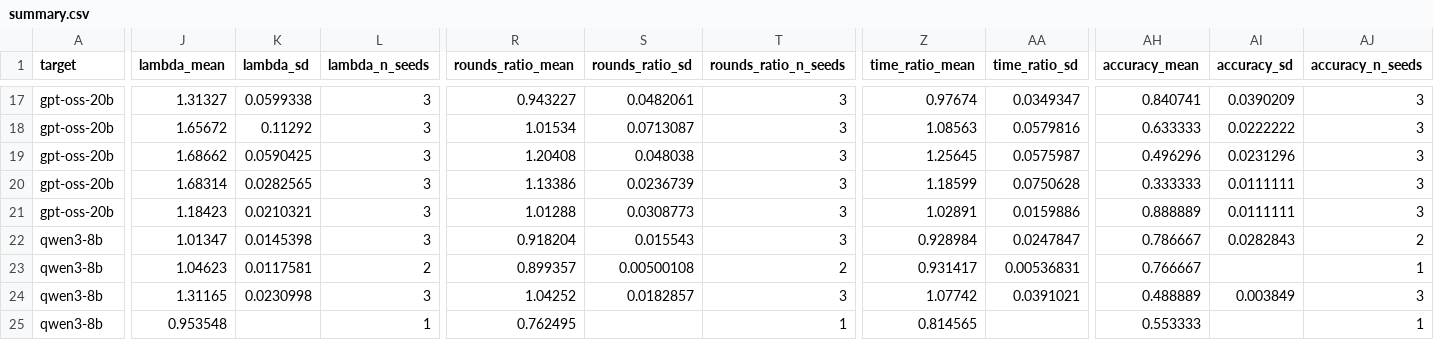
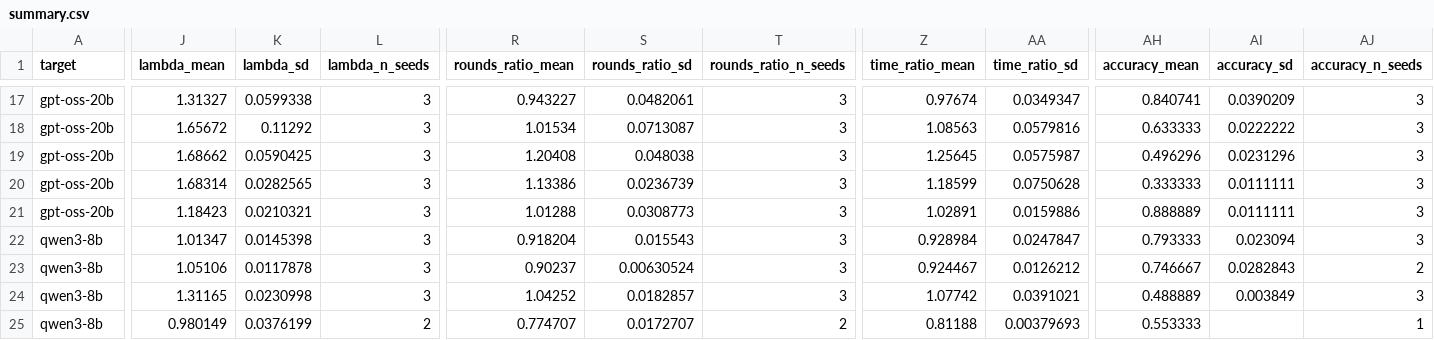
Before and after one commit to billxby/lossy-token-eff, a CSV file: campaign/addendum/seeds/summary.csv, drawn as a sheet; only a part is shown, gaps mark what is left out; the diff covers the shown part only; the diff names each change by its address in the sheet, - before the commit and + after, or states it on an @@ line.

```diff
--- a/campaign/addendum/seeds/summary.csv
+++ b/campaign/addendum/seeds/summary.csv
-AH22 (accuracy_mean): 0.786667
+AH22 (accuracy_mean): 0.793333
-AI22 (accuracy_sd): 0.0282843
+AI22 (accuracy_sd): 0.023094
-AJ22 (accuracy_n_seeds): 2
+AJ22 (accuracy_n_seeds): 3
-J23 (lambda_mean): 1.04623
+J23 (lambda_mean): 1.05106
-K23 (lambda_sd): 0.0117581
+K23 (lambda_sd): 0.0117878
-L23 (lambda_n_seeds): 2
+L23 (lambda_n_seeds): 3
-R23 (rounds_ratio_mean): 0.899357
+R23 (rounds_ratio_mean): 0.90237
-S23 (rounds_ratio_sd): 0.00500108
+S23 (rounds_ratio_sd): 0.00630524
-T23 (rounds_ratio_n_seeds): 2
+T23 (rounds_ratio_n_seeds): 3
-Z23 (time_ratio_mean): 0.931417
+Z23 (time_ratio_mean): 0.924467
-AA23 (time_ratio_sd): 0.00536831
+AA23 (time_ratio_sd): 0.0126212
-AH23 (accuracy_mean): 0.766667
+AH23 (accuracy_mean): 0.746667
-AI23 (accuracy_sd): (empty)
+AI23 (accuracy_sd): 0.0282843
-AJ23 (accuracy_n_seeds): 1
+AJ23 (accuracy_n_seeds): 2
-J25 (lambda_mean): 0.953548
+J25 (lambda_mean): 0.980149
-K25 (lambda_sd): (empty)
+K25 (lambda_sd): 0.0376199
-L25 (lambda_n_seeds): 1
+L25 (lambda_n_seeds): 2
-R25 (rounds_ratio_mean): 0.762495
+R25 (rounds_ratio_mean): 0.774707
-S25 (rounds_ratio_sd): (empty)
+S25 (rounds_ratio_sd): 0.0172707
-T25 (rounds_ratio_n_seeds): 1
+T25 (rounds_ratio_n_seeds): 2
-Z25 (time_ratio_mean): 0.814565
+Z25 (time_ratio_mean): 0.81188
-AA25 (time_ratio_sd): (empty)
+AA25 (time_ratio_sd): 0.00379693
```
Also changed, not shown: 22 edited cells elsewhere in this file, campaign/addendum/best_setting.csv, 5 other files.
